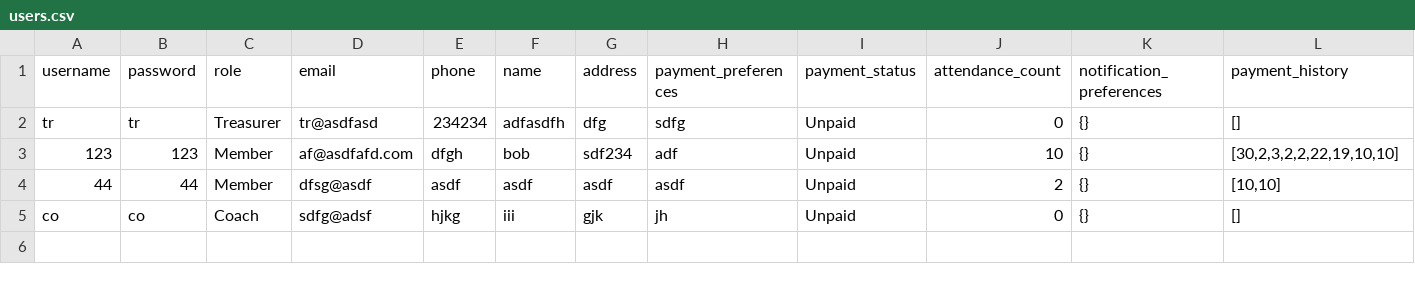
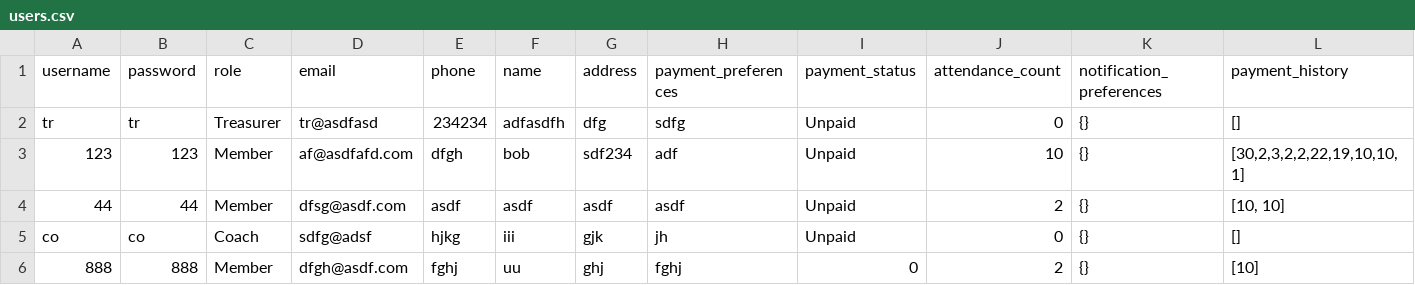
Before and after one commit to sankeer28/Club_Manager, a CSV file: Flask/users.csv, drawn as a sheet.

Commit message:
table

```diff
--- a/Flask/users.csv
+++ b/Flask/users.csv
@@ -2,4 +2,5 @@ username,password,role,email,phone,name,address,payment_preferences,payment_stat
 tr,tr,Treasurer,tr@asdfasd,234234,adfasdfh,dfg,sdfg,Unpaid,0,{},[]
-123,123,Member,af@asdfafd.com,dfgh,bob,sdf234,adf,Unpaid,10,{},"[30,2,3,2,2,22,19,10,10]"
-44,44,Member,dfsg@asdf,asdf,asdf,asdf,asdf,Unpaid,2,{},"[10,10]"
+123,123,Member,af@asdfafd.com,dfgh,bob,sdf234,adf,Unpaid,10,{},"[30,2,3,2,2,22,19,10,10,1]"
+44,44,Member,dfsg@asdf.com,asdf,asdf,asdf,asdf,Unpaid,2,{},"[10, 10]"
 co,co,Coach,sdfg@adsf,hjkg,iii,gjk,jh,Unpaid,0,{},[]
+888,888,Member,dfgh@asdf.com,fghj,uu,ghj,fghj,0,2,{},[10]
```
Also changed, not shown: 2 other files.
